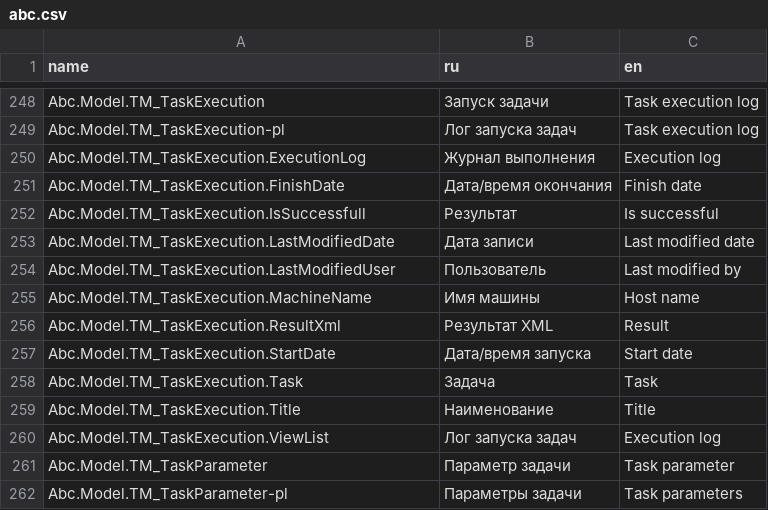
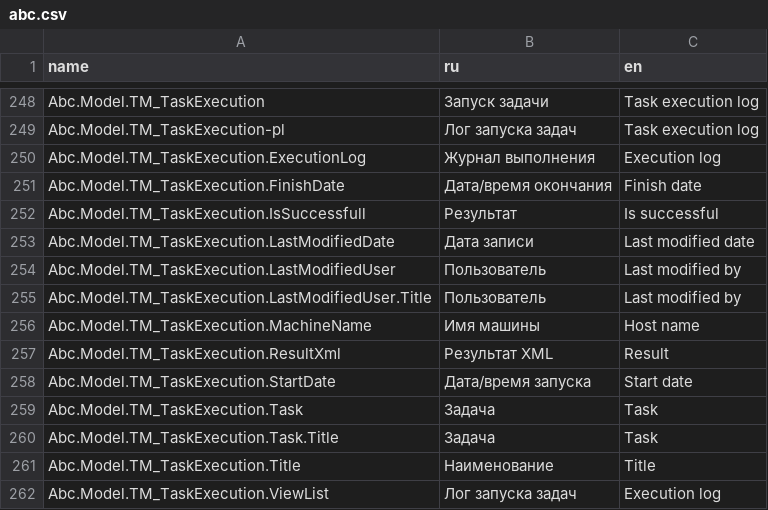
Before and after one commit to TangoCS/TangoCS, a CSV file: Tango.Client.Js/wwwroot/data/res/abc.csv, drawn as a sheet; only a part is shown, gaps mark what is left out; the shorter side is filled out with more unchanged rows; the diff names each change by its address in the sheet, - before the commit and + after, or states it on an @@ line.

Commit message:
fix abc.csv

```diff
--- a/Tango.Client.Js/wwwroot/data/res/abc.csv
+++ b/Tango.Client.Js/wwwroot/data/res/abc.csv
+row 255: Abc.Model.TM_TaskExecution.LastModifiedUser.Title | Пользователь | Last modified by
+row 260: Abc.Model.TM_TaskExecution.Task.Title | Задача | Task
```
